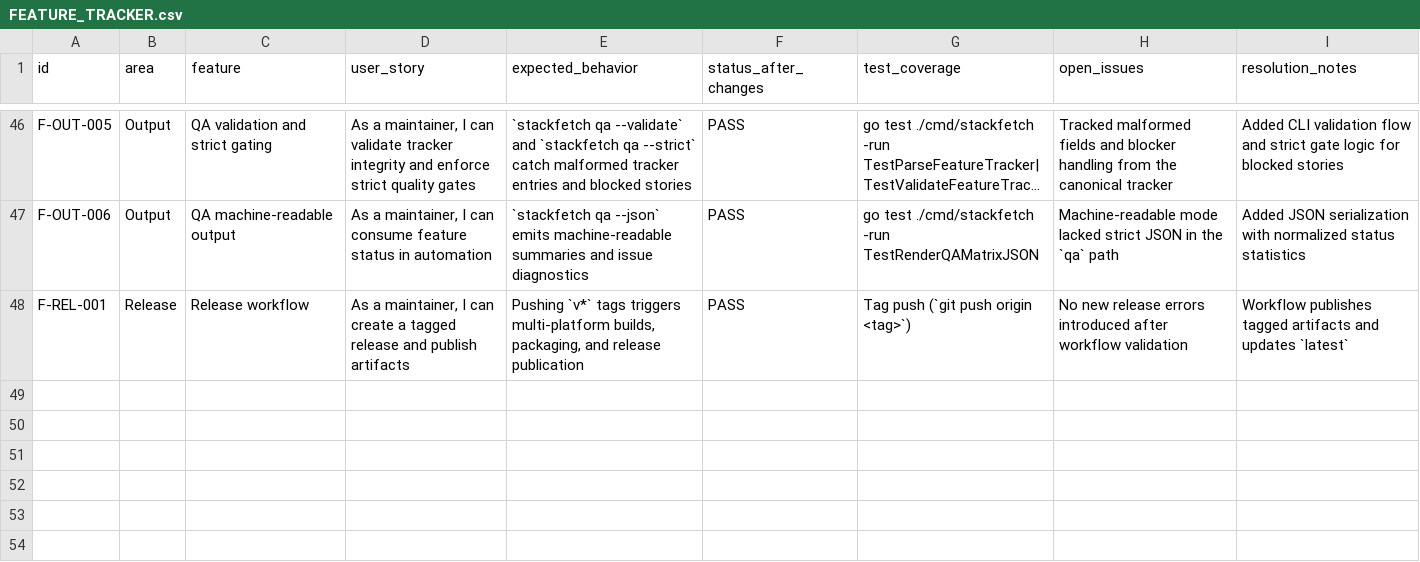
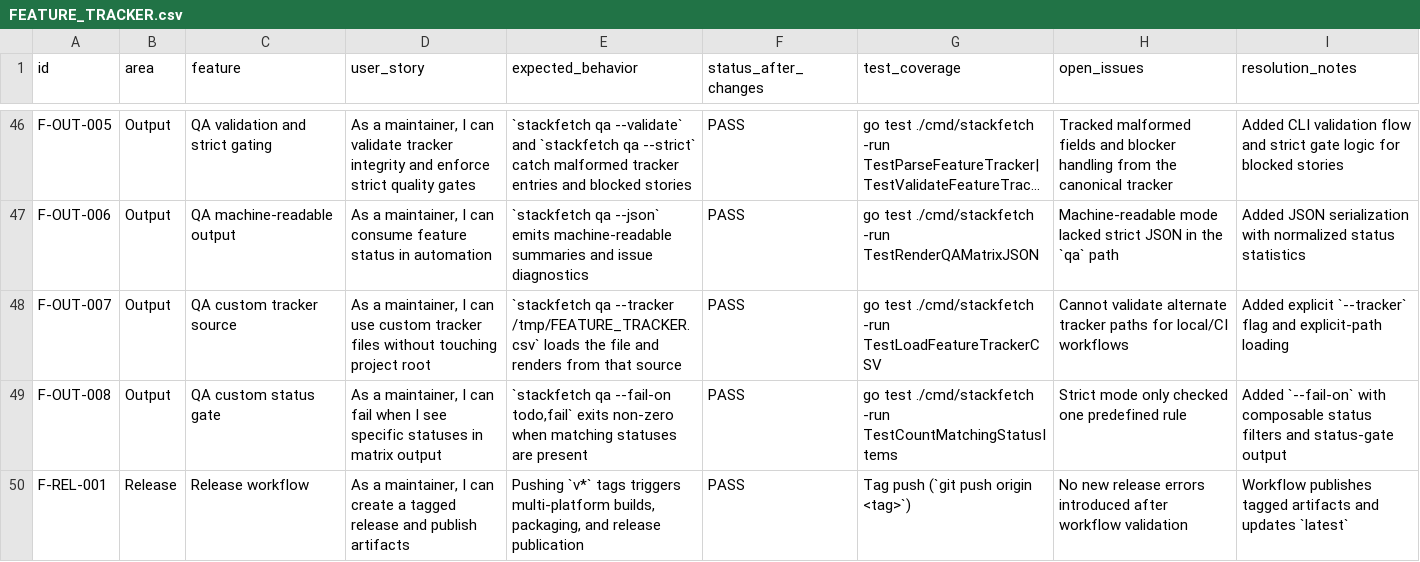
Before and after one commit to Sanix-Darker/stackfetch, a CSV file: FEATURE_TRACKER.csv, drawn as a sheet; only a part is shown, gaps mark what is left out; long unchanged cells end in …; the diff names each change by its address in the sheet, - before the commit and + after, or states it on an @@ line.

Commit message:
feat: enhance qa filtering and custom gates (#14)

```diff
--- a/FEATURE_TRACKER.csv
+++ b/FEATURE_TRACKER.csv
+row 48: F-OUT-007 | Output | QA custom tracker source | As a maintainer, I can use custom tracker files without touching project root | `stackfetch qa --tracker /tmp/FEATURE_TRACKER.csv` loads the file and renders from that source | PASS | go test ./cmd/stackfetch -run TestLoadFeatureTrackerCSV | Cannot validate alternate tracker paths for local/CI workflows | Added explicit `--tracker` flag and explicit-path loading
+row 49: F-OUT-008 | Output | QA custom status gate | As a maintainer, I can fail when I see specific statuses in matrix output | `stackfetch qa --fail-on todo,fail` exits non-zero when matching statuses are present | PASS | go test ./cmd/stackfetch -run TestCountMatchingStatusItems | Strict mode only checked one predefined rule | Added `--fail-on` with composable status filters and status-gate output
```
Also changed, not shown: 3 other files.
